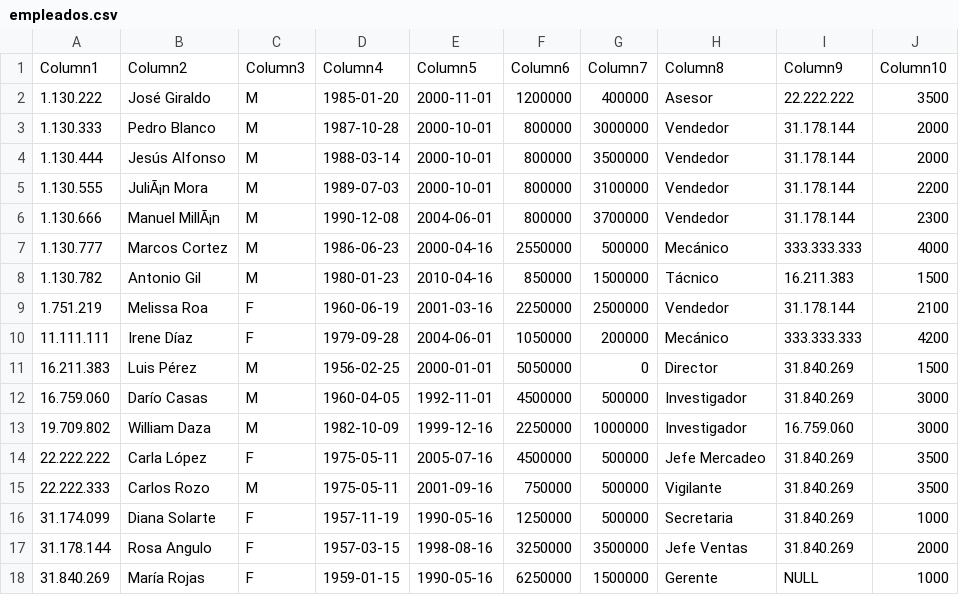
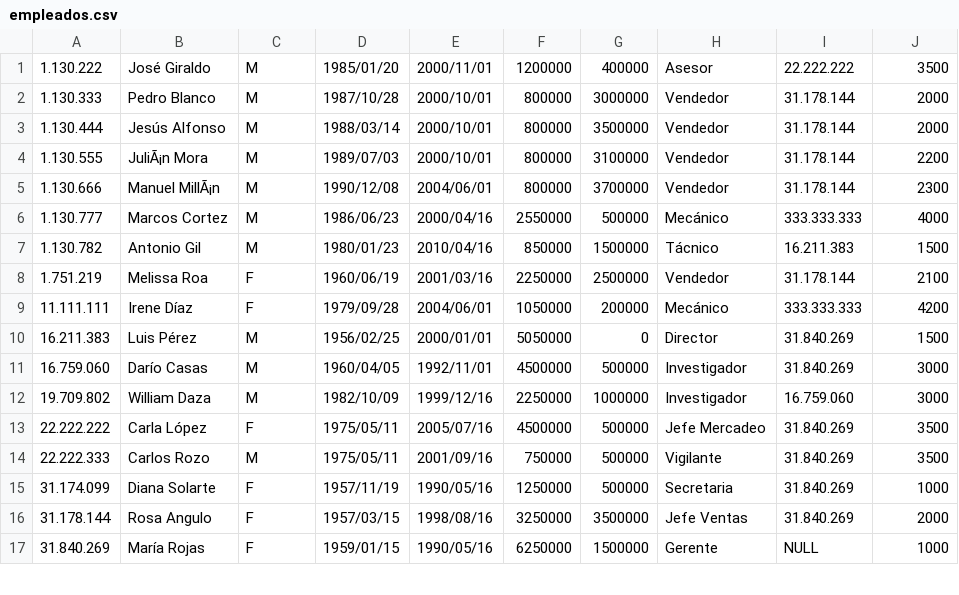
Before and after one commit to adiacla/bigdata, a CSV file: empleados.csv, drawn as a sheet; only a part is shown; the diff covers the shown part only.

Commit message:
Add files via upload

```diff
--- a/empleados.csv
+++ b/empleados.csv
@@ -1,18 +1,17 @@
-Column1,Column2,Column3,Column4,Column5,Column6,Column7,Column8,Column9,Column10
-1.130.222, José Giraldo, M, 1985-01-20, 2000-11-01,1200000,400000, Asesor, 22.222.222, 3500
-1.130.333, Pedro Blanco, M, 1987-10-28, 2000-10-01,800000,3000000, Vendedor, 31.178.144, 2000
-1.130.444, Jesús Alfonso, M, 1988-03-14, 2000-10-01,800000,3500000, Vendedor, 31.178.144, 2000
-1.130.555, JuliÃ¡n Mora, M, 1989-07-03, 2000-10-01,800000,3100000, Vendedor, 31.178.144, 2200
-1.130.666, Manuel MillÃ¡n, M, 1990-12-08, 2004-06-01,800000,3700000, Vendedor, 31.178.144, 2300
-1.130.777, Marcos Cortez, M, 1986-06-23, 2000-04-16,2550000,500000, Mecánico, 333.333.333, 4000
-1.130.782, Antonio Gil, M, 1980-01-23, 2010-04-16,850000,1500000, Tácnico, 16.211.383, 1500
-1.751.219, Melissa Roa, F, 1960-06-19, 2001-03-16,2250000,2500000, Vendedor, 31.178.144, 2100
-11.111.111, Irene Díaz, F, 1979-09-28, 2004-06-01,1050000,200000, Mecánico, 333.333.333, 4200
-16.211.383, Luis Pérez, M, 1956-02-25, 2000-01-01,5050000,0, Director, 31.840.269, 1500
-16.759.060, Darío Casas, M, 1960-04-05, 1992-11-01,4500000,500000, Investigador, 31.840.269, 3000
-19.709.802, William Daza, M, 1982-10-09, 1999-12-16,2250000,1000000, Investigador, 16.759.060, 3000
-22.222.222, Carla López, F, 1975-05-11, 2005-07-16,4500000,500000, Jefe Mercadeo, 31.840.269, 3500
-22.222.333, Carlos Rozo, M, 1975-05-11, 2001-09-16,750000,500000, Vigilante, 31.840.269, 3500
-31.174.099, Diana Solarte, F, 1957-11-19, 1990-05-16,1250000,500000, Secretaria, 31.840.269, 1000
-31.178.144, Rosa Angulo, F, 1957-03-15, 1998-08-16,3250000,3500000, Jefe Ventas, 31.840.269, 2000
-31.840.269, María Rojas, F, 1959-01-15, 1990-05-16,6250000,1500000, Gerente, NULL, 1000
+1.130.222, José Giraldo, M, 1985/01/20, 2000/11/01,1200000,400000, Asesor, 22.222.222, 3500
+1.130.333, Pedro Blanco, M, 1987/10/28, 2000/10/01,800000,3000000, Vendedor, 31.178.144, 2000
+1.130.444, Jesús Alfonso, M, 1988/03/14, 2000/10/01,800000,3500000, Vendedor, 31.178.144, 2000
+1.130.555, JuliÃ¡n Mora, M, 1989/07/03, 2000/10/01,800000,3100000, Vendedor, 31.178.144, 2200
+1.130.666, Manuel MillÃ¡n, M, 1990/12/08, 2004/06/01,800000,3700000, Vendedor, 31.178.144, 2300
+1.130.777, Marcos Cortez, M, 1986/06/23, 2000/04/16,2550000,500000, Mecánico, 333.333.333, 4000
+1.130.782, Antonio Gil, M, 1980/01/23, 2010/04/16,850000,1500000, Tácnico, 16.211.383, 1500
+1.751.219, Melissa Roa, F, 1960/06/19, 2001/03/16,2250000,2500000, Vendedor, 31.178.144, 2100
+11.111.111, Irene Díaz, F, 1979/09/28, 2004/06/01,1050000,200000, Mecánico, 333.333.333, 4200
+16.211.383, Luis Pérez, M, 1956/02/25, 2000/01/01,5050000,0, Director, 31.840.269, 1500
+16.759.060, Darío Casas, M, 1960/04/05, 1992/11/01,4500000,500000, Investigador, 31.840.269, 3000
+19.709.802, William Daza, M, 1982/10/09, 1999/12/16,2250000,1000000, Investigador, 16.759.060, 3000
+22.222.222, Carla López, F, 1975/05/11, 2005/07/16,4500000,500000, Jefe Mercadeo, 31.840.269, 3500
+22.222.333, Carlos Rozo, M, 1975/05/11, 2001/09/16,750000,500000, Vigilante, 31.840.269, 3500
+31.174.099, Diana Solarte, F, 1957/11/19, 1990/05/16,1250000,500000, Secretaria, 31.840.269, 1000
+31.178.144, Rosa Angulo, F, 1957/03/15, 1998/08/16,3250000,3500000, Jefe Ventas, 31.840.269, 2000
+31.840.269, María Rojas, F, 1959/01/15, 1990/05/16,6250000,1500000, Gerente, NULL, 1000
```
Also changed, not shown: 18 edited cells elsewhere in this file.
